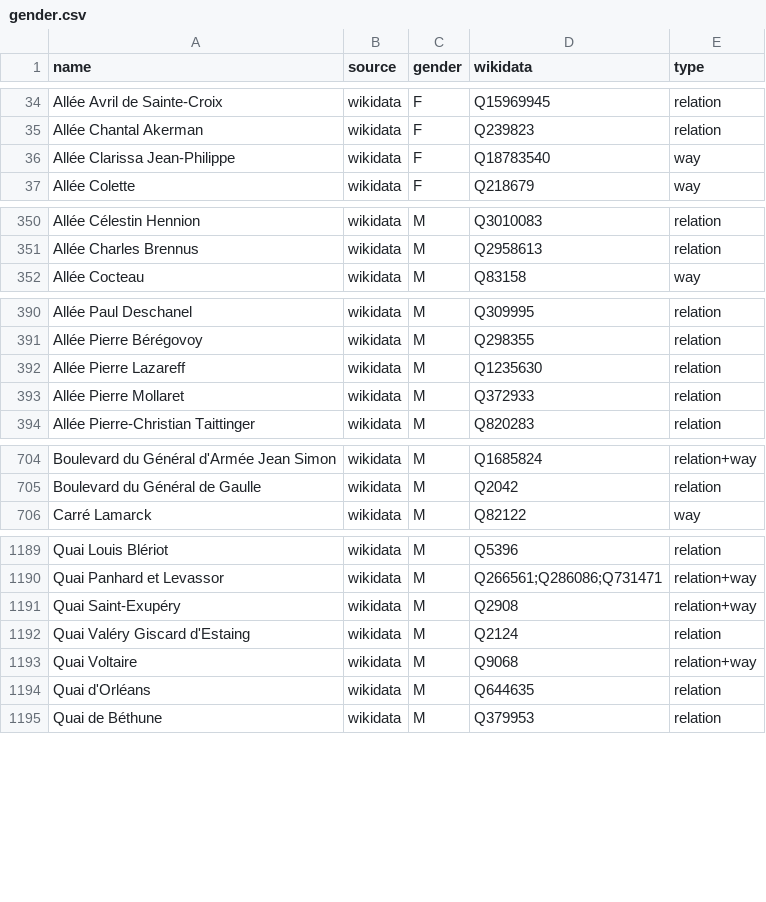
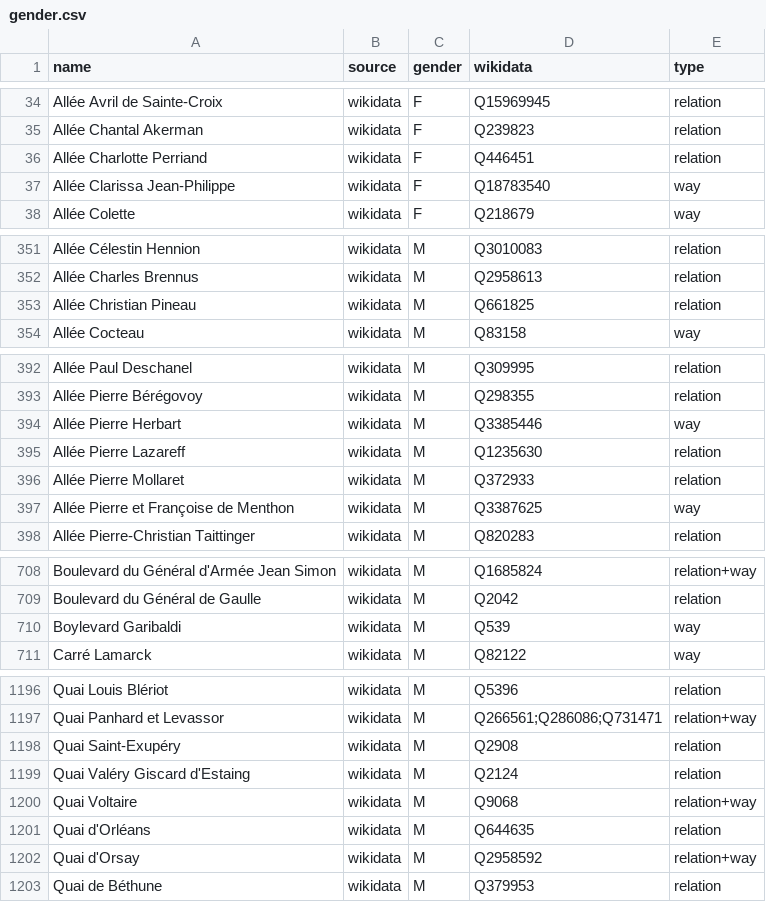
Before and after one commit to EqualStreetNames/equalstreetnames-paris, a CSV file: data/gender.csv, drawn as a sheet; only a part is shown, gaps mark what is left out; the diff covers the shown part only.

```diff
--- a/data/gender.csv
+++ b/data/gender.csv
@@ -35,2 +35,3 @@ name,source,gender,wikidata,type
 "Allée Chantal Akerman",wikidata,F,Q239823,relation
+"Allée Charlotte Perriand",wikidata,F,Q446451,relation
 "Allée Clarissa Jean-Philippe",wikidata,F,Q18783540,way
@@ -351,2 +352,3 @@ name,source,gender,wikidata,type
 "Allée Charles Brennus",wikidata,M,Q2958613,relation
+"Allée Christian Pineau",wikidata,M,Q661825,relation
 "Allée Cocteau",wikidata,M,Q83158,way
@@ -391,4 +393,6 @@ name,source,gender,wikidata,type
 "Allée Pierre Bérégovoy",wikidata,M,Q298355,relation
+"Allée Pierre Herbart",wikidata,M,Q3385446,way
 "Allée Pierre Lazareff",wikidata,M,Q1235630,relation
 "Allée Pierre Mollaret",wikidata,M,Q372933,relation
+"Allée Pierre et Françoise de Menthon",wikidata,M,Q3387625,way
 "Allée Pierre-Christian Taittinger",wikidata,M,Q820283,relation
@@ -705,2 +709,3 @@ name,source,gender,wikidata,type
 "Boulevard du Général de Gaulle",wikidata,M,Q2042,relation
+"Boylevard Garibaldi",wikidata,M,Q539,way
 "Carré Lamarck",wikidata,M,Q82122,way
@@ -1190,3 +1197,3 @@ name,source,gender,wikidata,type
 "Quai Panhard et Levassor",wikidata,M,Q266561;Q286086;Q731471,relation+way
-"Quai Saint-Exupéry",wikidata,M,Q2908,relation+way
+"Quai Saint-Exupéry",wikidata,M,Q2908,relation
 "Quai Valéry Giscard d'Estaing",wikidata,M,Q2124,relation
@@ -1194,2 +1201,3 @@ name,source,gender,wikidata,type
 "Quai d'Orléans",wikidata,M,Q644635,relation
+"Quai d'Orsay",wikidata,M,Q2958592,relation+way
 "Quai de Béthune",wikidata,M,Q379953,relation
```
Also changed, not shown: 4 added rows, 1 removed row and 3 edited cells elsewhere in this file, data/other.csv, 3 other files.
